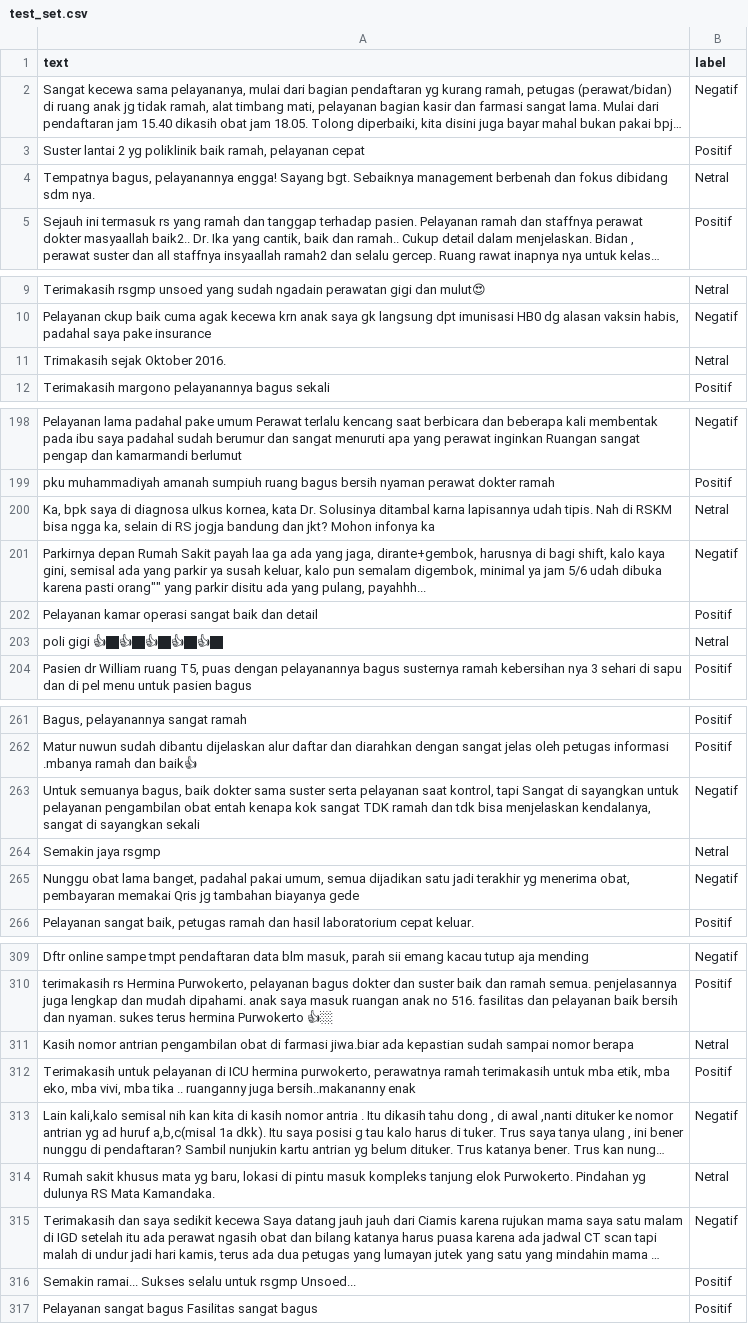
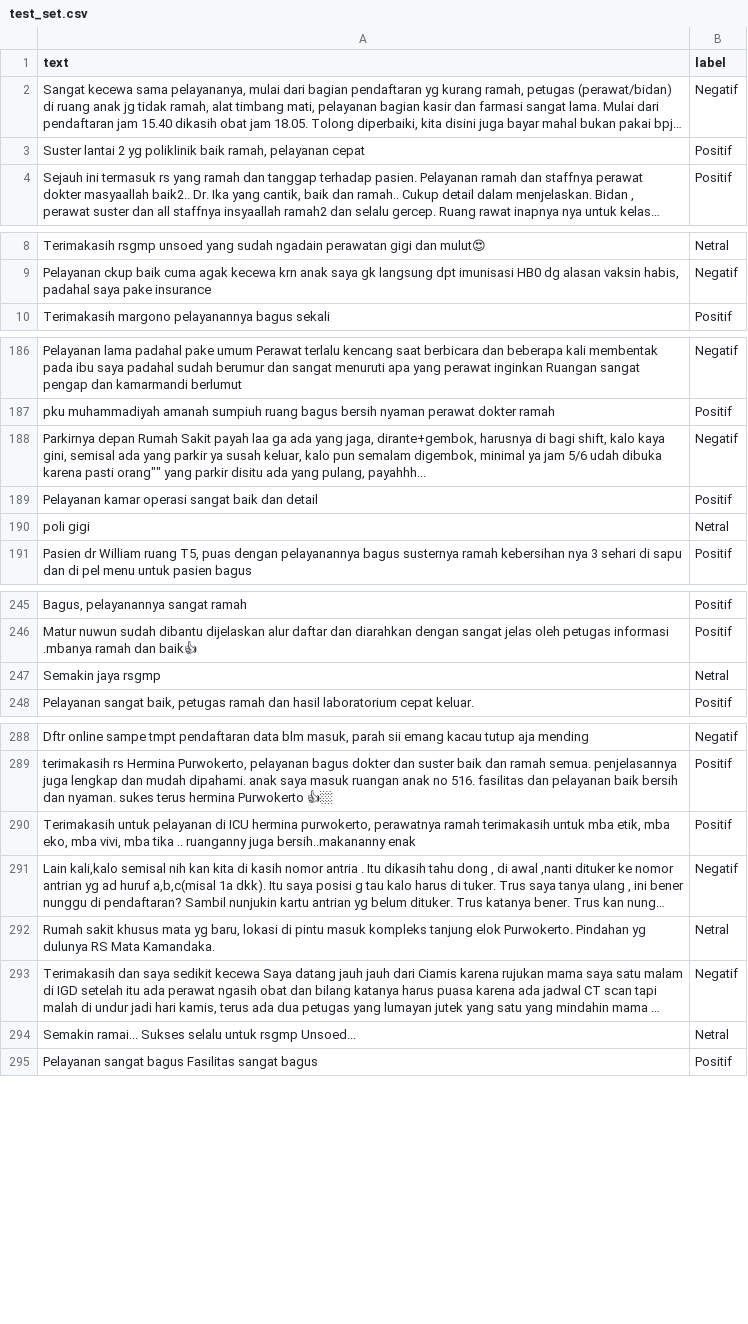
Before and after one commit to nhaazk95/sentimen-api, a CSV file: data/training/test_set.csv, drawn as a sheet; only a part is shown, gaps mark what is left out; long unchanged cells end in …; removed rows and columns are numbered as before the commit, all else as after; the diff covers the shown part only; the diff names each change by its address in the sheet, - before the commit and + after, or states it on an @@ line.

```diff
--- a/data/training/test_set.csv
+++ b/data/training/test_set.csv
-row 4: Tempatnya bagus, pelayanannya engga! Sayang bgt. Sebaiknya management berbenah dan fokus dibidang sdm nya. | Netral
-row 11: Trimakasih sejak Oktober 2016. | Netral
-row 200: Ka, bpk saya di diagnosa ulkus kornea, kata Dr. Solusinya ditambal karna lapisannya udah tipis. Nah di RSKM bisa ngga ka, selain di RS jogja bandung dan jkt? Mohon infonya ka | Netral
-A190 (text): poli gigi 👍🏿👍🏿👍🏿👍🏿👍🏿
+A190 (text): poli gigi
-row 263: Untuk semuanya bagus, baik dokter sama suster serta pelayanan saat kontrol, tapi Sangat di sayangkan untuk pelayanan pengambilan obat entah kenapa kok sangat TDK ramah dan tdk bisa menjelaskan kendalanya, sangat di sayangkan sekali | Negatif
-row 265: Nunggu obat lama banget, padahal pakai umum, semua dijadikan satu jadi terakhir yg menerima obat, pembayaran memakai Qris jg tambahan biayanya gede | Negatif
-row 311: Kasih nomor antrian pengambilan obat di farmasi jiwa.biar ada kepastian sudah sampai nomor berapa | Netral
-B294 (label): Positif
+B294 (label): Netral
```
Also changed, not shown: 16 removed rows elsewhere in this file, 3 other files.
